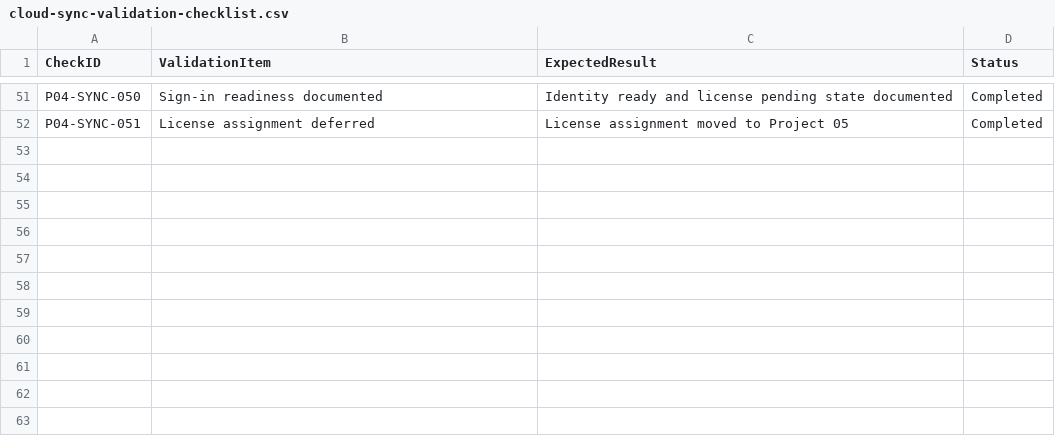
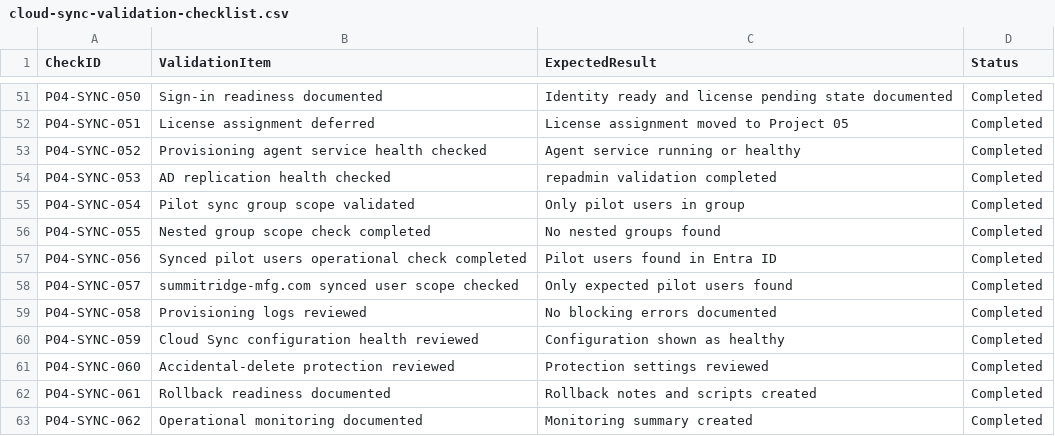
Before and after one commit to SHJeong97/Azure, a CSV file: Project/hybrid-windows-server-enterprise-modernization/projects/04-entra-cloud-sync-hybrid-identity-pilot/data/cloud-sync-validation-checklist.csv, drawn as a sheet; only a part is shown, gaps mark what is left out.

Commit message:
Update cloud-sync-validation-checklist.csv

```diff
--- a/Project/hybrid-windows-server-enterprise-modernization/projects/04-entra-cloud-sync-hybrid-identity-pilot/data/cloud-sync-validation-checklist.csv
+++ b/Project/hybrid-windows-server-enterprise-modernization/projects/04-entra-cloud-sync-hybrid-identity-pilot/data/cloud-sync-validation-checklist.csv
@@ -52 +52,12 @@ P04-SYNC-050,Sign-in readiness documented,Identity ready and license pending sta
 P04-SYNC-051,License assignment deferred,License assignment moved to Project 05,Completed
+P04-SYNC-052,Provisioning agent service health checked,Agent service running or healthy,Completed
+P04-SYNC-053,AD replication health checked,repadmin validation completed,Completed
+P04-SYNC-054,Pilot sync group scope validated,Only pilot users in group,Completed
+P04-SYNC-055,Nested group scope check completed,No nested groups found,Completed
+P04-SYNC-056,Synced pilot users operational check completed,Pilot users found in Entra ID,Completed
+P04-SYNC-057,summitridge-mfg.com synced user scope checked,Only expected pilot users found,Completed
+P04-SYNC-058,Provisioning logs reviewed,No blocking errors documented,Completed
+P04-SYNC-059,Cloud Sync configuration health reviewed,Configuration shown as healthy,Completed
+P04-SYNC-060,Accidental-delete protection reviewed,Protection settings reviewed,Completed
+P04-SYNC-061,Rollback readiness documented,Rollback notes and scripts created,Completed
+P04-SYNC-062,Operational monitoring documented,Monitoring summary created,Completed
```
